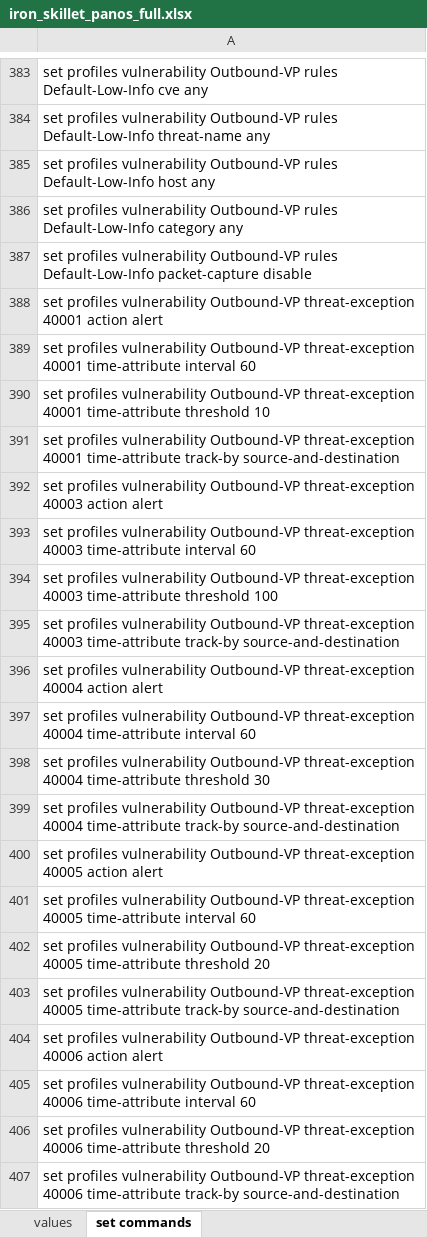
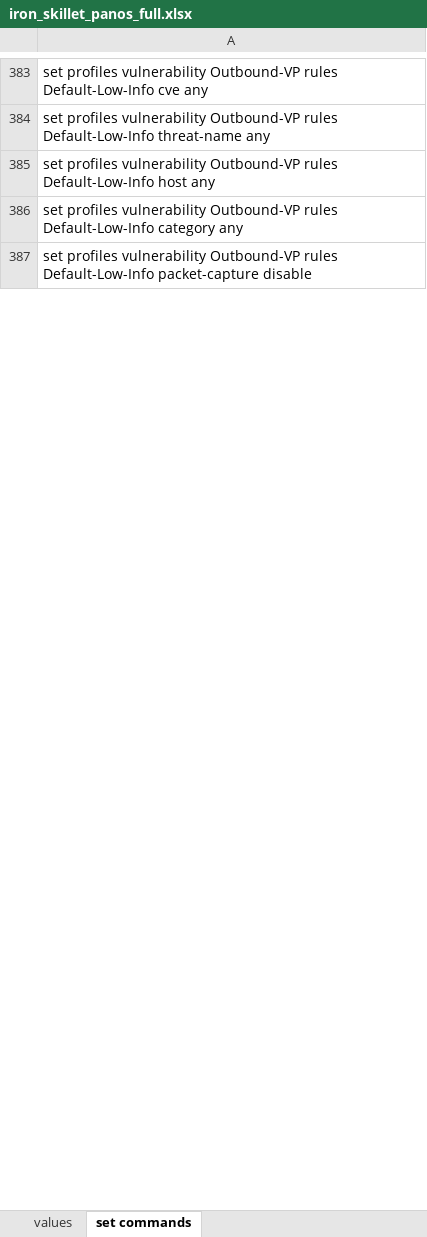
Before and after one commit to PaloAltoNetworks/iron-skillet, an Excel workbook: templates/panos/set_commands/iron_skillet_panos_full.xlsx, sheet set commands, drawn as a sheet; only a part is shown, gaps mark what is left out; values as stored, in another font and other column widths than the file's, no borders; the diff covers the shown part only; the diff names each change by its address in the sheet, - before the commit and + after, or states it on an @@ line.

Commit message:
remove brute force exceptions and add to placeholder branch

```diff
--- a/templates/panos/set_commands/iron_skillet_panos_full.xlsx (sheet set commands)
+++ b/templates/panos/set_commands/iron_skillet_panos_full.xlsx (sheet set commands)
-row 388: set profiles vulnerability Outbound-VP threat-exception 40001 action alert
-row 389: set profiles vulnerability Outbound-VP threat-exception 40001 time-attribute interval 60
-row 390: set profiles vulnerability Outbound-VP threat-exception 40001 time-attribute threshold 10
-row 391: set profiles vulnerability Outbound-VP threat-exception 40001 time-attribute track-by source-and-destination
-row 392: set profiles vulnerability Outbound-VP threat-exception 40003 action alert
-row 393: set profiles vulnerability Outbound-VP threat-exception 40003 time-attribute interval 60
-row 394: set profiles vulnerability Outbound-VP threat-exception 40003 time-attribute threshold 100
-row 395: set profiles vulnerability Outbound-VP threat-exception 40003 time-attribute track-by source-and-destination
-row 396: set profiles vulnerability Outbound-VP threat-exception 40004 action alert
-row 397: set profiles vulnerability Outbound-VP threat-exception 40004 time-attribute interval 60
-row 398: set profiles vulnerability Outbound-VP threat-exception 40004 time-attribute threshold 30
-row 399: set profiles vulnerability Outbound-VP threat-exception 40004 time-attribute track-by source-and-destination
-row 400: set profiles vulnerability Outbound-VP threat-exception 40005 action alert
-row 401: set profiles vulnerability Outbound-VP threat-exception 40005 time-attribute interval 60
-row 402: set profiles vulnerability Outbound-VP threat-exception 40005 time-attribute threshold 20
-row 403: set profiles vulnerability Outbound-VP threat-exception 40005 time-attribute track-by source-and-destination
-row 404: set profiles vulnerability Outbound-VP threat-exception 40006 action alert
-row 405: set profiles vulnerability Outbound-VP threat-exception 40006 time-attribute interval 60
-row 406: set profiles vulnerability Outbound-VP threat-exception 40006 time-attribute threshold 20
-row 407: set profiles vulnerability Outbound-VP threat-exception 40006 time-attribute track-by source-and-destination
```
Also changed, not shown: 388 removed rows elsewhere in this sheet, templates/panorama/set_commands/iron_skillet_panorama_full.xlsx, 18 other files.
